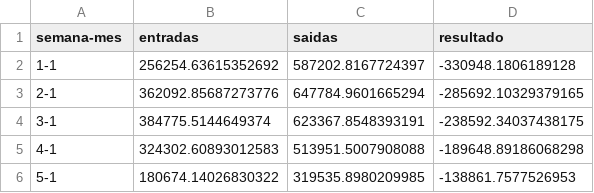
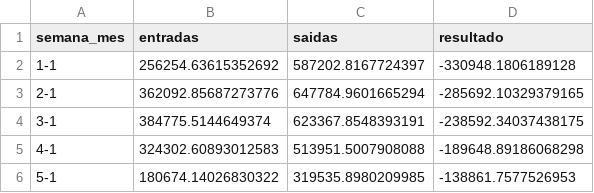
Before and after one commit to hhhramires/tcc, a CSV file: ia/regressaolinear/compilado/dados.csv, drawn as a sheet; only a part is shown.

```diff
--- a/ia/regressaolinear/compilado/dados.csv
+++ b/ia/regressaolinear/compilado/dados.csv
@@ -1,2 +1,2 @@
-semana-mes,entradas,saidas,resultado
+semana_mes,entradas,saidas,resultado
 1-1,256254.63615352692,587202.8167724397,-330948.1806189128
```
Also changed, not shown: 3 other files.
